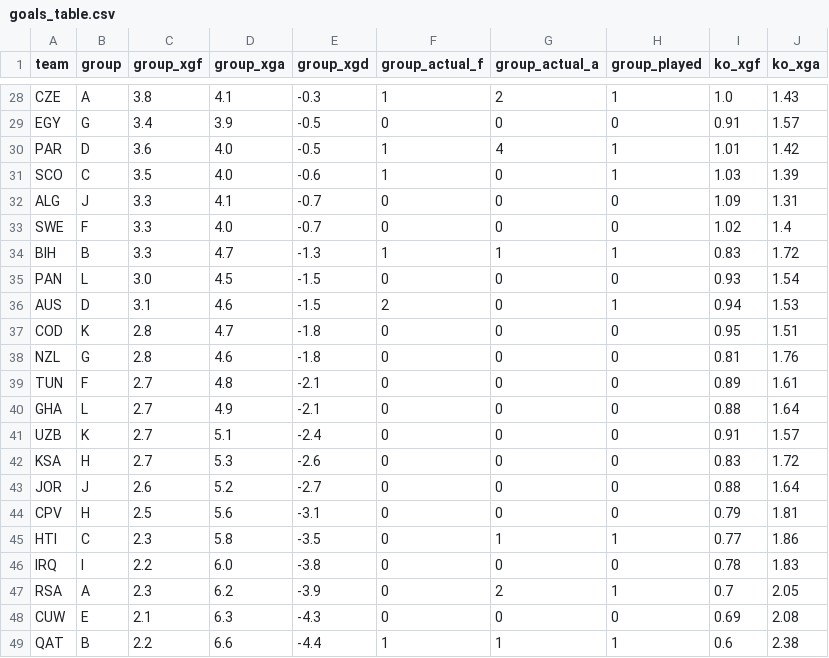
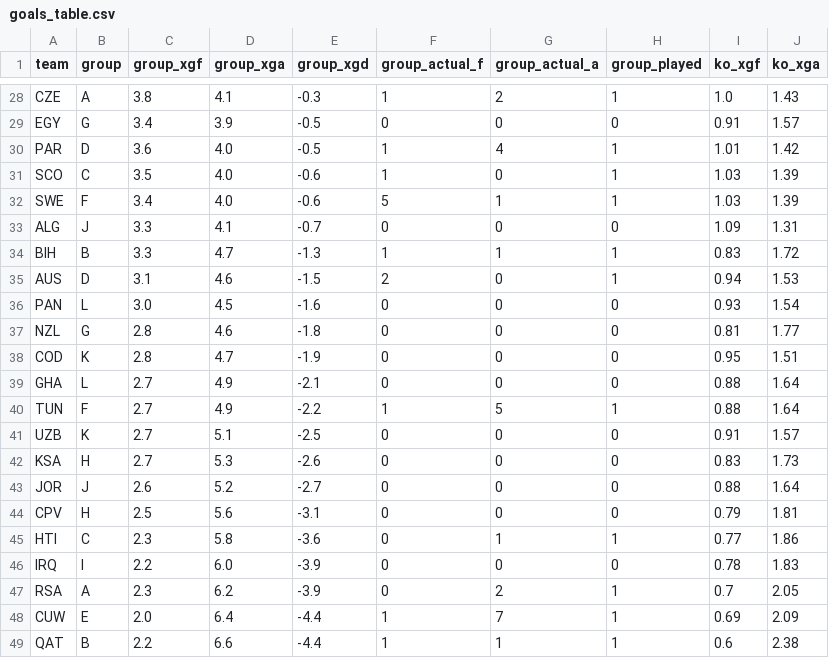
Before and after one commit to SiddharthaThakur/worldcup-iq, a CSV file: data/predictions/goals_table.csv, drawn as a sheet; only a part is shown, gaps mark what is left out; the diff covers the shown part only.

```diff
--- a/data/predictions/goals_table.csv
+++ b/data/predictions/goals_table.csv
@@ -31,19 +31,19 @@ PAR,D,3.6,4.0,-0.5,1,4,1,1.01,1.42
 SCO,C,3.5,4.0,-0.6,1,0,1,1.03,1.39
+SWE,F,3.4,4.0,-0.6,5,1,1,1.03,1.39
 ALG,J,3.3,4.1,-0.7,0,0,0,1.09,1.31
-SWE,F,3.3,4.0,-0.7,0,0,0,1.02,1.4
 BIH,B,3.3,4.7,-1.3,1,1,1,0.83,1.72
-PAN,L,3.0,4.5,-1.5,0,0,0,0.93,1.54
 AUS,D,3.1,4.6,-1.5,2,0,1,0.94,1.53
-COD,K,2.8,4.7,-1.8,0,0,0,0.95,1.51
-NZL,G,2.8,4.6,-1.8,0,0,0,0.81,1.76
-TUN,F,2.7,4.8,-2.1,0,0,0,0.89,1.61
+PAN,L,3.0,4.5,-1.6,0,0,0,0.93,1.54
+NZL,G,2.8,4.6,-1.8,0,0,0,0.81,1.77
+COD,K,2.8,4.7,-1.9,0,0,0,0.95,1.51
 GHA,L,2.7,4.9,-2.1,0,0,0,0.88,1.64
-UZB,K,2.7,5.1,-2.4,0,0,0,0.91,1.57
-KSA,H,2.7,5.3,-2.6,0,0,0,0.83,1.72
+TUN,F,2.7,4.9,-2.2,1,5,1,0.88,1.64
+UZB,K,2.7,5.1,-2.5,0,0,0,0.91,1.57
+KSA,H,2.7,5.3,-2.6,0,0,0,0.83,1.73
 JOR,J,2.6,5.2,-2.7,0,0,0,0.88,1.64
 CPV,H,2.5,5.6,-3.1,0,0,0,0.79,1.81
-HTI,C,2.3,5.8,-3.5,0,1,1,0.77,1.86
-IRQ,I,2.2,6.0,-3.8,0,0,0,0.78,1.83
+HTI,C,2.3,5.8,-3.6,0,1,1,0.77,1.86
+IRQ,I,2.2,6.0,-3.9,0,0,0,0.78,1.83
 RSA,A,2.3,6.2,-3.9,0,2,1,0.7,2.05
-CUW,E,2.1,6.3,-4.3,0,0,0,0.69,2.08
+CUW,E,2.0,6.4,-4.4,1,7,1,0.69,2.09
 QAT,B,2.2,6.6,-4.4,1,1,1,0.6,2.38
```
Also changed, not shown: 1 added row, 1 removed row and 27 edited cells elsewhere in this file, data/predictions/advancement.csv, data/predictions/group_stage_champion_plus.csv, 4 other files.
